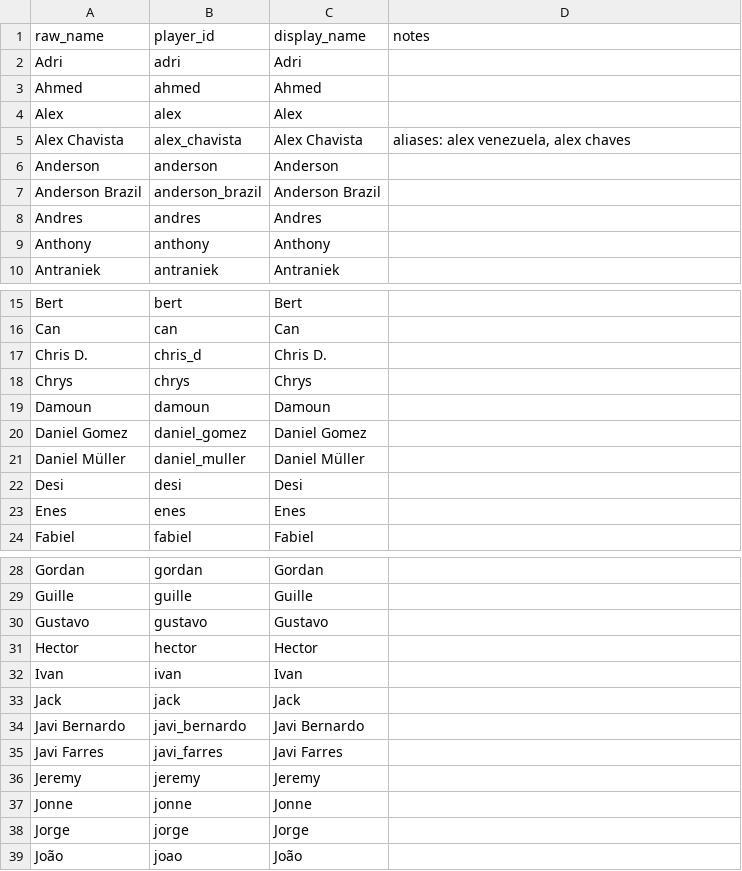
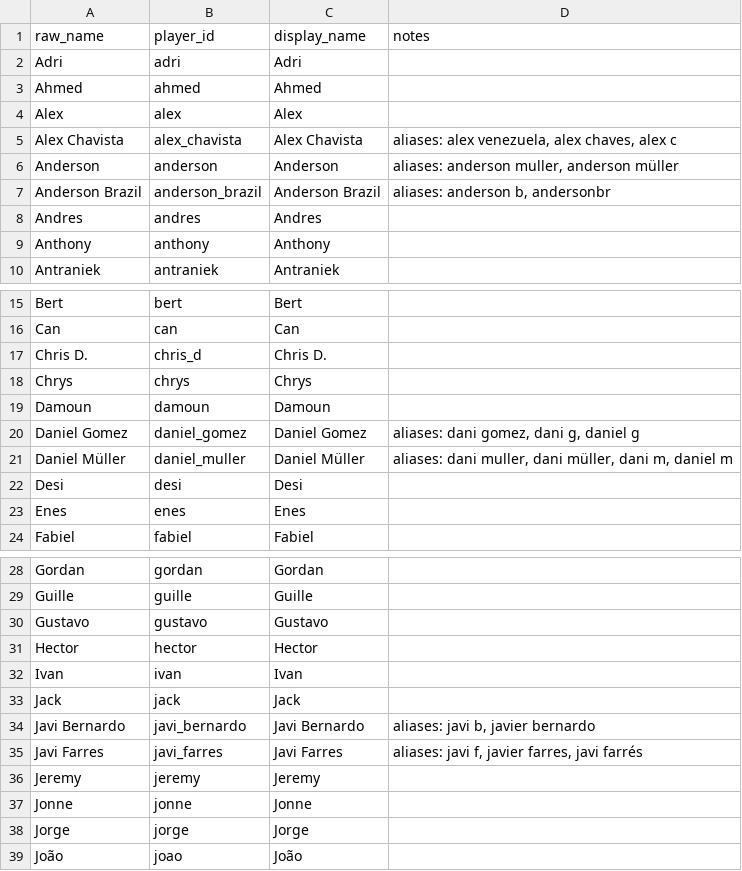
Before and after one commit to ccaannozturk/elderlysupport, a CSV file: data/roster-mapping.csv, drawn as a sheet; only a part is shown, gaps mark what is left out.

```diff
--- a/data/roster-mapping.csv
+++ b/data/roster-mapping.csv
@@ -4,5 +4,5 @@ Ahmed,ahmed,Ahmed,
 Alex,alex,Alex,
-Alex Chavista,alex_chavista,Alex Chavista,"aliases: alex venezuela, alex chaves"
-Anderson,anderson,Anderson,
-Anderson Brazil,anderson_brazil,Anderson Brazil,
+Alex Chavista,alex_chavista,Alex Chavista,"aliases: alex venezuela, alex chaves, alex c"
+Anderson,anderson,Anderson,"aliases: anderson muller, anderson müller"
+Anderson Brazil,anderson_brazil,Anderson Brazil,"aliases: anderson b, andersonbr"
 Andres,andres,Andres,
@@ -19,4 +19,4 @@ Chrys,chrys,Chrys,
 Damoun,damoun,Damoun,
-Daniel Gomez,daniel_gomez,Daniel Gomez,
-Daniel Müller,daniel_muller,Daniel Müller,
+Daniel Gomez,daniel_gomez,Daniel Gomez,"aliases: dani gomez, dani g, daniel g"
+Daniel Müller,daniel_muller,Daniel Müller,"aliases: dani muller, dani müller, dani m, daniel m"
 Desi,desi,Desi,
@@ -33,4 +33,4 @@ Ivan,ivan,Ivan,
 Jack,jack,Jack,
-Javi Bernardo,javi_bernardo,Javi Bernardo,
-Javi Farres,javi_farres,Javi Farres,
+Javi Bernardo,javi_bernardo,Javi Bernardo,"aliases: javi b, javier bernardo"
+Javi Farres,javi_farres,Javi Farres,"aliases: javi f, javier farres, javi farrés"
 Jeremy,jeremy,Jeremy,
```
Also changed, not shown: 3 other files.
